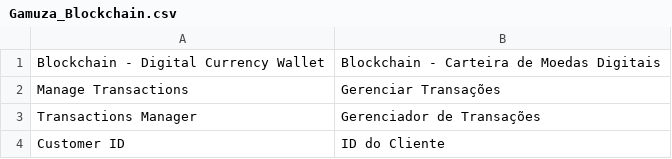
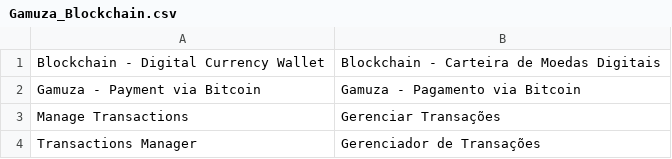
Before and after one commit to gamuzatech/tolucastore-magento, a CSV file: app/locale/pt_BR/Gamuza_Blockchain.csv, drawn as a sheet; only a part is shown; the shorter side is filled out with more unchanged rows.

Commit message:
Atualizado modulo Gamuza_Blockchain: atualizado titulo no painel de configuração

```diff
--- a/app/locale/pt_BR/Gamuza_Blockchain.csv
+++ b/app/locale/pt_BR/Gamuza_Blockchain.csv
@@ -1,2 +1,3 @@
 "Blockchain - Digital Currency Wallet","Blockchain - Carteira de Moedas Digitais"
+"Gamuza - Payment via Bitcoin","Gamuza - Pagamento via Bitcoin"
 "Manage Transactions","Gerenciar Transações"
```
Also changed, not shown: 1 other file.
